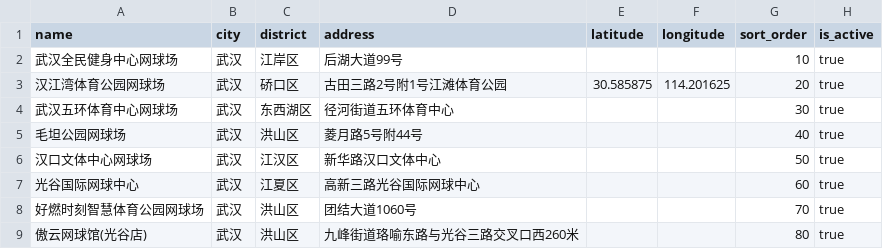
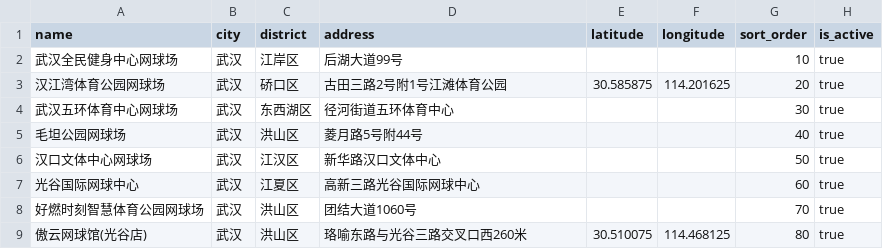
Before and after one commit to AlexQianjin/tennis-player-match, a CSV file: apps/api/seed/courts_wuhan.csv, drawn as a sheet.

```diff
--- a/apps/api/seed/courts_wuhan.csv
+++ b/apps/api/seed/courts_wuhan.csv
@@ -8,2 +8,2 @@ name,city,district,address,latitude,longitude,sort_order,is_active
 好燃时刻智慧体育公园网球场,武汉,洪山区,团结大道1060号,,,70,true
-傲云网球馆(光谷店),武汉,洪山区,九峰街道珞喻东路与光谷三路交叉口西260米,,,80,true
+傲云网球馆(光谷店),武汉,洪山区,珞喻东路与光谷三路交叉口西260米,30.510075,114.468125,80,true
```
Also changed, not shown: 3 other files.
